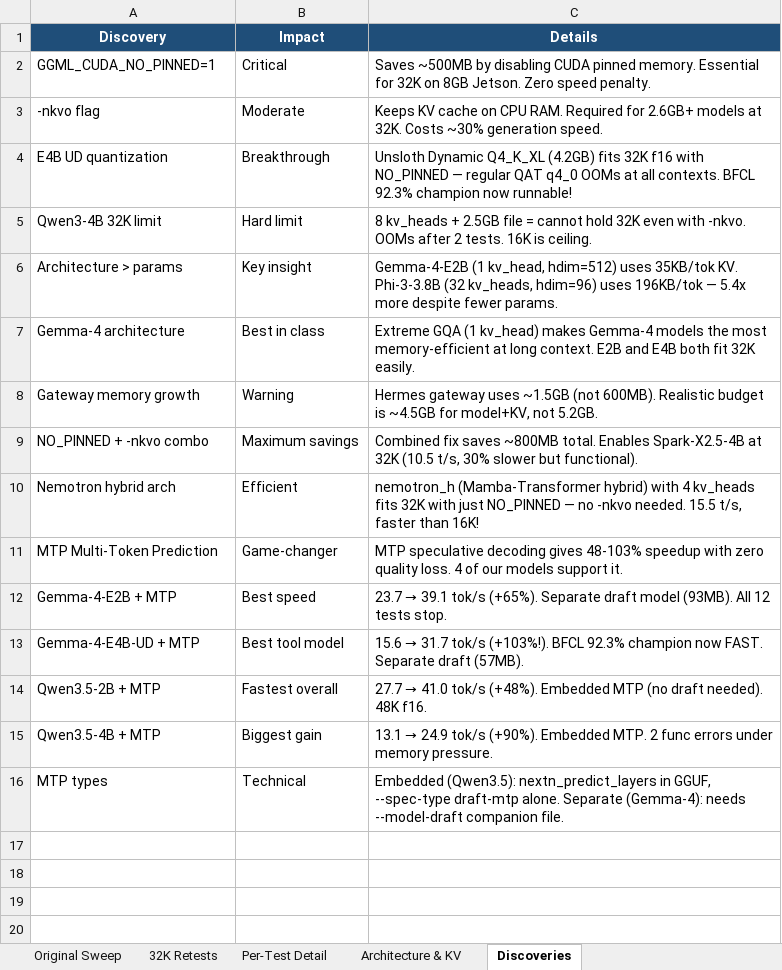
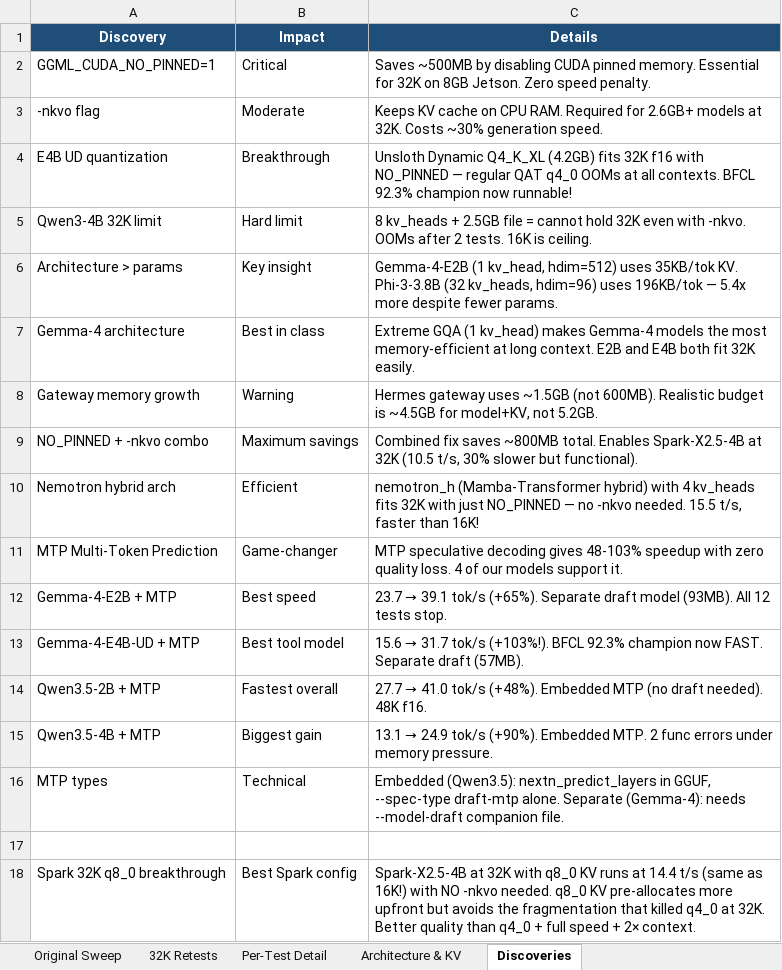
Before and after one commit to drwjkirkpatrick-web/32k-context-llm-survey, an Excel workbook: 32k_retest_results.xlsx, sheet Discoveries, drawn as a sheet; values as stored, in another font and other column widths than the file's, no borders; the diff names each change by its address in the sheet, - before the commit and + after, or states it on an @@ line.

Commit message:
Spark 32K q8_0: 14.4 t/s, same speed as 16K, no -nkvo needed
q8_0 KV pre-allocates larger but avoids the memory fragmentation that
killed q4_0 at 32K. Best Spark config: 2× context, better KV quality,
zero speed penalty.

```diff
--- a/32k_retest_results.xlsx (sheet Discoveries)
+++ b/32k_retest_results.xlsx (sheet Discoveries)
+row 17: (empty)
+row 18: Spark 32K q8_0 breakthrough | Best Spark config | Spark-X2.5-4B at 32K with q8_0 KV runs at 14.4 t/s (same as 16K!) with NO -nkvo needed. q8_0 KV pre-allocates more upfront but avoids the fragmentation that killed q4_0 at 32K. Better quality than q4_0 + full speed + 2× context.
```
Also changed, not shown: sheet 32K Retests, 1 other file.
